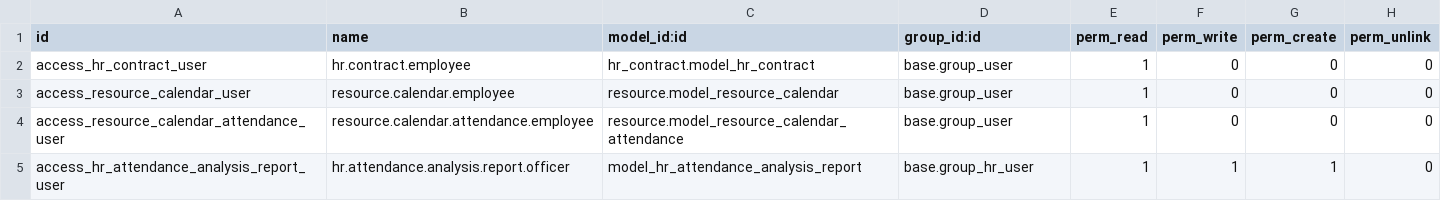
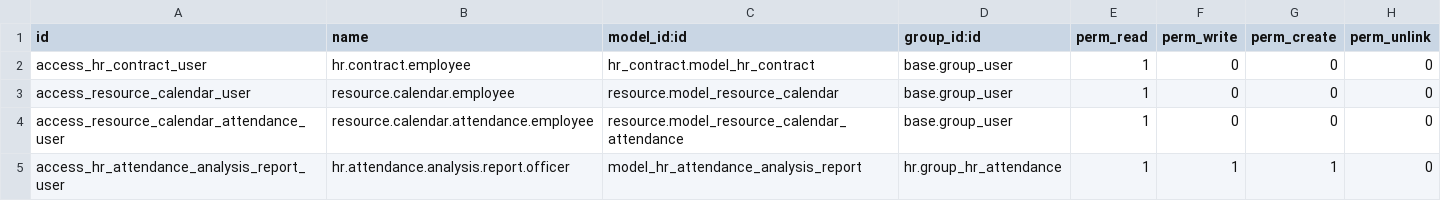
Before and after one commit to marcok/odoo_modules, a CSV file: hr_employee_time_clock/security/ir.model.access.csv, drawn as a sheet.

```diff
--- a/hr_employee_time_clock/security/ir.model.access.csv
+++ b/hr_employee_time_clock/security/ir.model.access.csv
@@ -4,2 +4,2 @@ access_resource_calendar_user,resource.calendar.employee,resource.model_resource
 access_resource_calendar_attendance_user,resource.calendar.attendance.employee,resource.model_resource_calendar_attendance,base.group_user,1,0,0,0
-access_hr_attendance_analysis_report_user,hr.attendance.analysis.report.officer,model_hr_attendance_analysis_report,base.group_hr_user,1,1,1,0
+access_hr_attendance_analysis_report_user,hr.attendance.analysis.report.officer,model_hr_attendance_analysis_report,hr.group_hr_attendance,1,1,1,0
```
Also changed, not shown: 9 other files.
